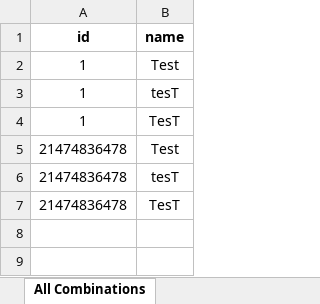
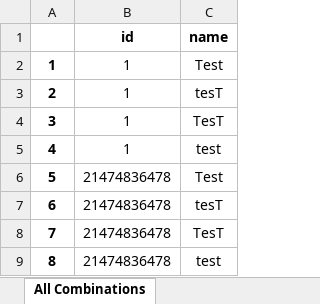
Before and after one commit to beccapana/yandex_tests, an Excel workbook: test_cases/NewPetPos.xlsx, sheet All Combinations, drawn as a sheet; values as stored, in another font and other column widths than the file's, no borders; addresses are those after the commit; the diff names each change by its address in the sheet, - before the commit and + after, or states it on an @@ line.

```diff
--- a/test_cases/NewPetPos.xlsx (sheet All Combinations)
+++ b/test_cases/NewPetPos.xlsx (sheet All Combinations)
+column A, rows 2-4: 1 | 2 | 3; rows 6-8: 5 | 6 | 7
+row 5: 4 | 1 | test
+row 9: 8 | 21474836478 | test
```
Also changed, not shown: test_cases/NewPetNeg.xlsx, 1 other file.
